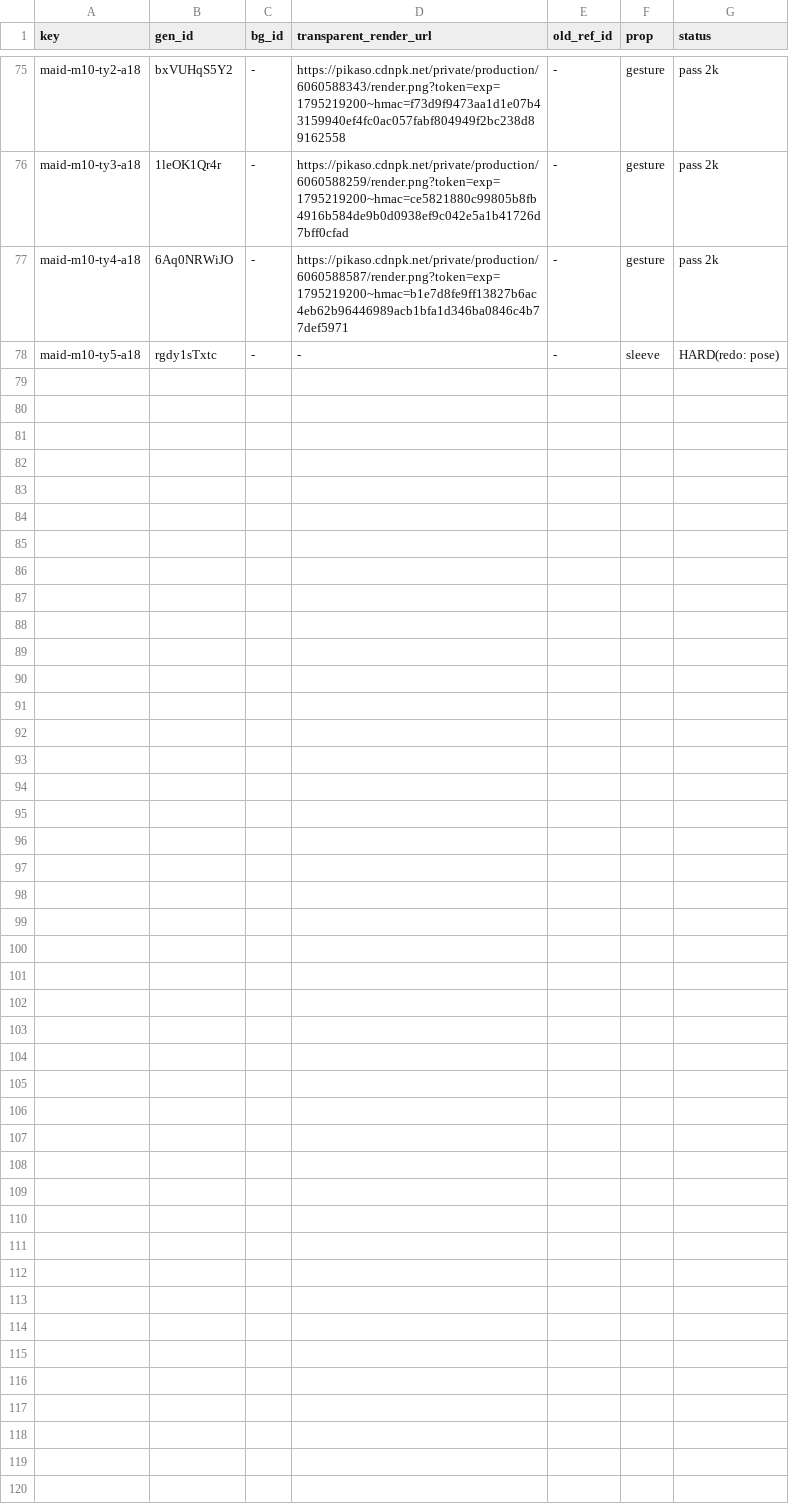
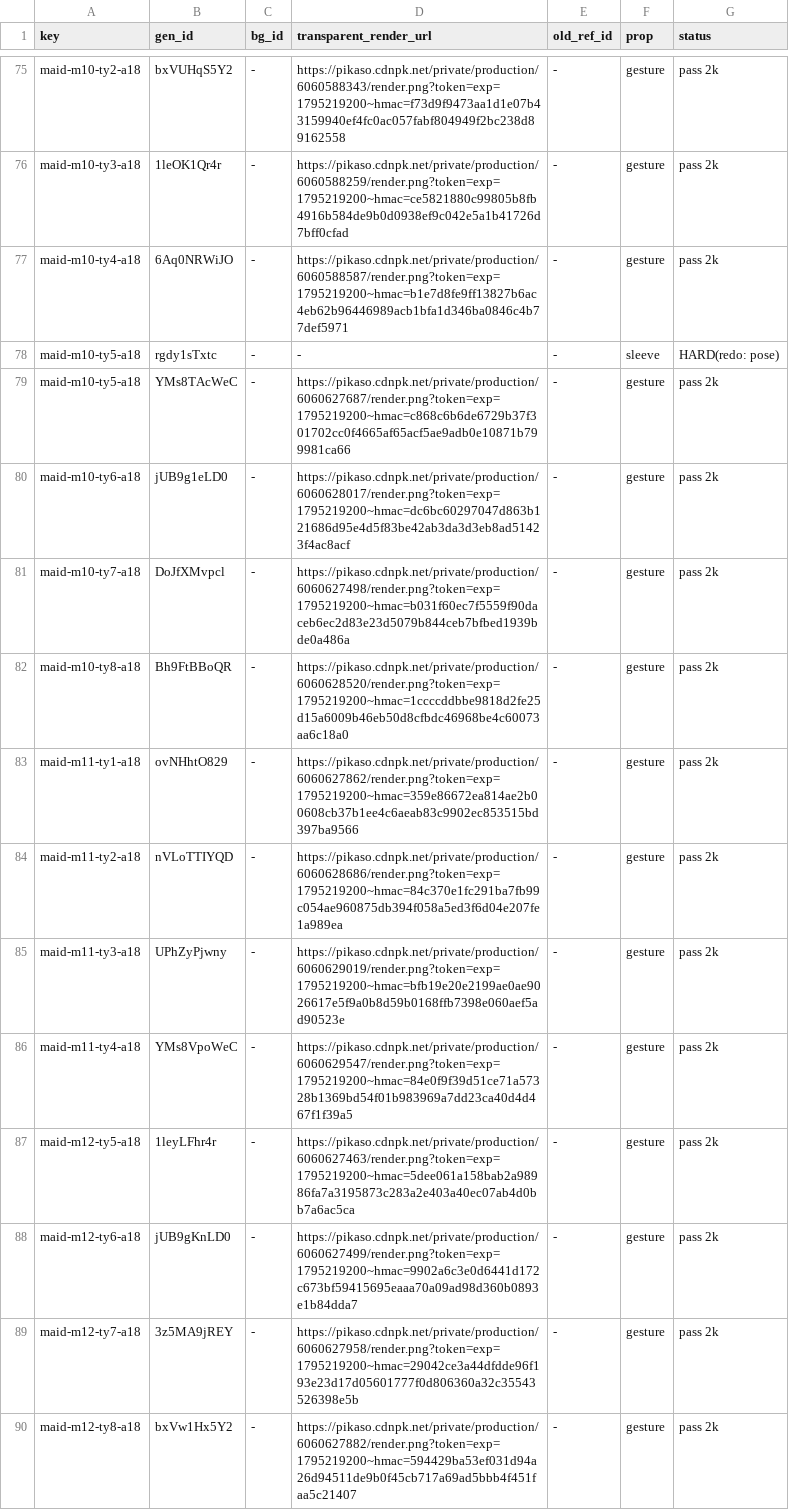
Before and after one commit to thientran2711/cung-tuong-mong, a TSV file: dev/handover/reports/fig-cutout-clean/batch-maid-ty.tsv, drawn as a sheet; only a part is shown, gaps mark what is left out; the diff covers the shown part only; the diff names each change by its address in the sheet, - before the commit and + after, or states it on an @@ line.

```diff
--- a/dev/handover/reports/fig-cutout-clean/batch-maid-ty.tsv
+++ b/dev/handover/reports/fig-cutout-clean/batch-maid-ty.tsv
+row 79: maid-m10-ty5-a18 | YMs8TAcWeC | - | https://pikaso.cdnpk.net/private/production/6060627687/render.png?token=exp=1795219200~hmac=c868c6b6de6729b37f301702cc0f4665af65acf5ae9adb0e10871b799981ca66 | - | gesture | pass 2k
+row 80: maid-m10-ty6-a18 | jUB9g1eLD0 | - | https://pikaso.cdnpk.net/private/production/6060628017/render.png?token=exp=1795219200~hmac=dc6bc60297047d863b121686d95e4d5f83be42ab3da3d3eb8ad51423f4ac8acf | - | gesture | pass 2k
+row 81: maid-m10-ty7-a18 | DoJfXMvpcl | - | https://pikaso.cdnpk.net/private/production/6060627498/render.png?token=exp=1795219200~hmac=b031f60ec7f5559f90daceb6ec2d83e23d5079b844ceb7bfbed1939bde0a486a | - | gesture | pass 2k
+row 82: maid-m10-ty8-a18 | Bh9FtBBoQR | - | https://pikaso.cdnpk.net/private/production/6060628520/render.png?token=exp=1795219200~hmac=1ccccddbbe9818d2fe25d15a6009b46eb50d8cfbdc46968be4c60073aa6c18a0 | - | gesture | pass 2k
+row 83: maid-m11-ty1-a18 | ovNHhtO829 | - | https://pikaso.cdnpk.net/private/production/6060627862/render.png?token=exp=1795219200~hmac=359e86672ea814ae2b00608cb37b1ee4c6aeab83c9902ec853515bd397ba9566 | - | gesture | pass 2k
+row 84: maid-m11-ty2-a18 | nVLoTTIYQD | - | https://pikaso.cdnpk.net/private/production/6060628686/render.png?token=exp=1795219200~hmac=84c370e1fc291ba7fb99c054ae960875db394f058a5ed3f6d04e207fe1a989ea | - | gesture | pass 2k
+row 85: maid-m11-ty3-a18 | UPhZyPjwny | - | https://pikaso.cdnpk.net/private/production/6060629019/render.png?token=exp=1795219200~hmac=bfb19e20e2199ae0ae9026617e5f9a0b8d59b0168ffb7398e060aef5ad90523e | - | gesture | pass 2k
+row 86: maid-m11-ty4-a18 | YMs8VpoWeC | - | https://pikaso.cdnpk.net/private/production/6060629547/render.png?token=exp=1795219200~hmac=84e0f9f39d51ce71a57328b1369bd54f01b983969a7dd23ca40d4d467f1f39a5 | - | gesture | pass 2k
+row 87: maid-m12-ty5-a18 | 1leyLFhr4r | - | https://pikaso.cdnpk.net/private/production/6060627463/render.png?token=exp=1795219200~hmac=5dee061a158bab2a98986fa7a3195873c283a2e403a40ec07ab4d0bb7a6ac5ca | - | gesture | pass 2k
+row 88: maid-m12-ty6-a18 | jUB9gKnLD0 | - | https://pikaso.cdnpk.net/private/production/6060627499/render.png?token=exp=1795219200~hmac=9902a6c3e0d6441d172c673bf59415695eaaa70a09ad98d360b0893e1b84dda7 | - | gesture | pass 2k
+row 89: maid-m12-ty7-a18 | 3z5MA9jREY | - | https://pikaso.cdnpk.net/private/production/6060627958/render.png?token=exp=1795219200~hmac=29042ce3a44dfdde96f193e23d17d05601777f0d806360a32c35543526398e5b | - | gesture | pass 2k
+row 90: maid-m12-ty8-a18 | bxVw1Hx5Y2 | - | https://pikaso.cdnpk.net/private/production/6060627882/render.png?token=exp=1795219200~hmac=594429ba53ef031d94a26d94511de9b0f45cb717a69ad5bbb4f451faa5c21407 | - | gesture | pass 2k
```
Also changed, not shown: 12 added rows elsewhere in this file, 2 other files.
